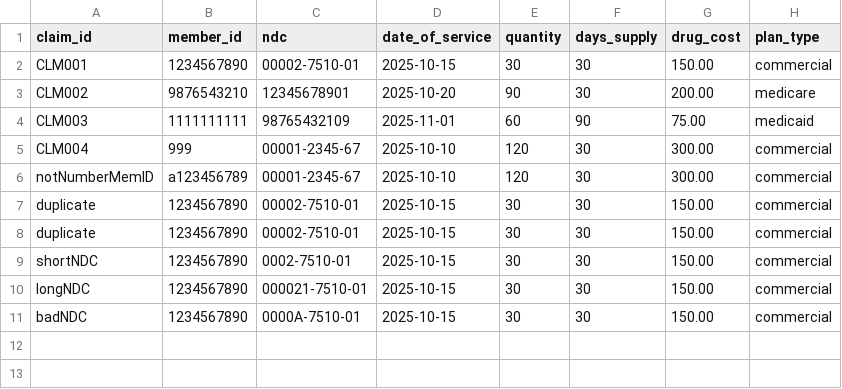
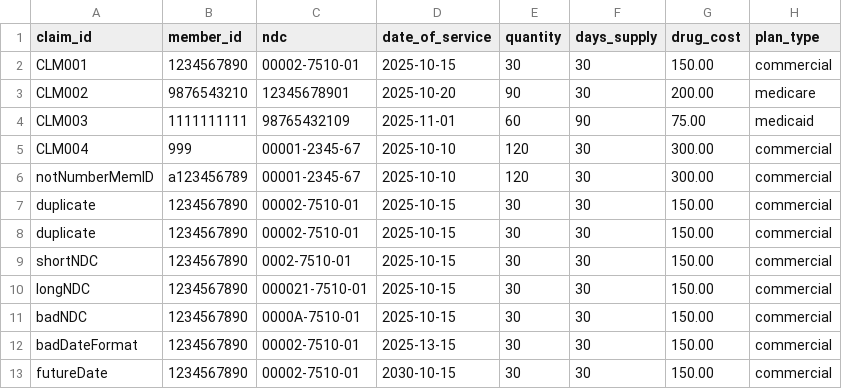
Before and after one commit to michaelwhittemore/vivio-take-home, a CSV file: data.csv, drawn as a sheet; the diff names each change by its address in the sheet, - before the commit and + after, or states it on an @@ line.

Commit message:
date foprmatting

```diff
--- a/data.csv
+++ b/data.csv
+row 12: badDateFormat | 1234567890 | 00002-7510-01 | 2025-13-15 | 30 | 30 | 150.00 | commercial
+row 13: futureDate | 1234567890 | 00002-7510-01 | 2030-10-15 | 30 | 30 | 150.00 | commercial
```
Also changed, not shown: 1 other file.
